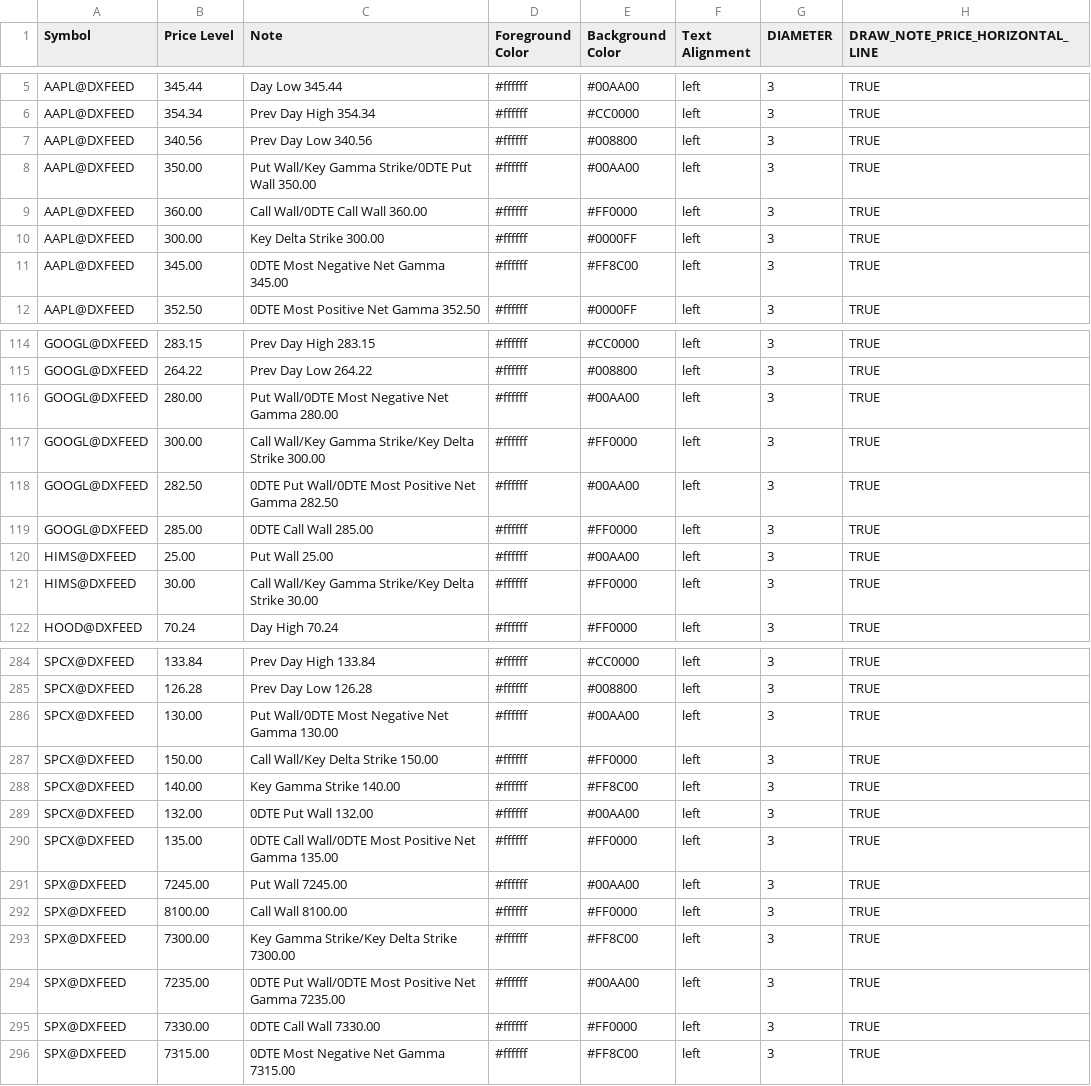
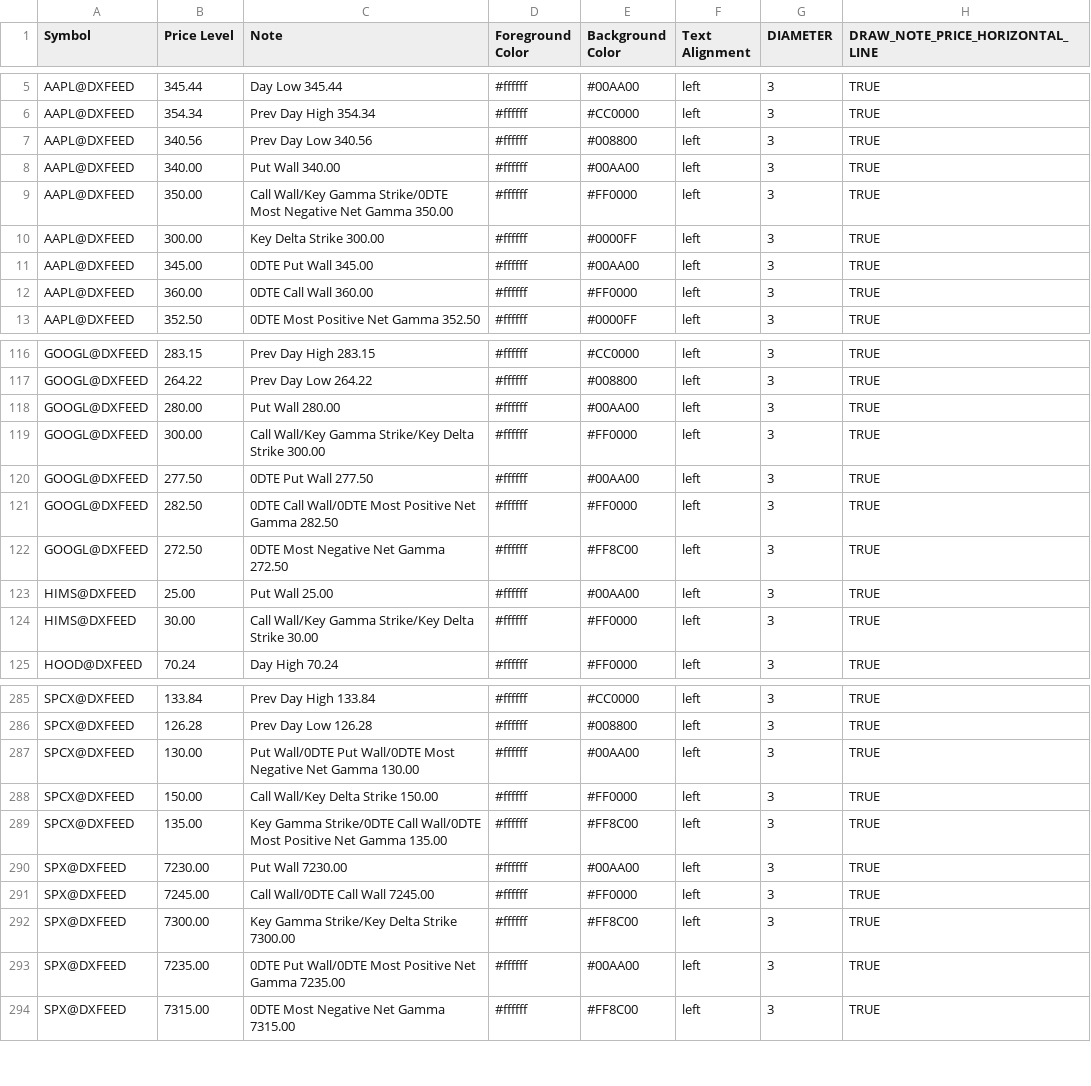
Before and after one commit to marciogmorales/toolbox, a CSV file: bookmap_notes.csv, drawn as a sheet; only a part is shown, gaps mark what is left out; the diff covers the shown part only.

Commit message:
chore: update bookmap notes (2026-11-23T21:01:16.642Z)

```diff
--- a/bookmap_notes.csv
+++ b/bookmap_notes.csv
@@ -7,6 +7,7 @@ AAPL@DXFEED,354.34,Prev Day High 354.34,#ffffff,#CC0000,left,3,TRUE
 AAPL@DXFEED,340.56,Prev Day Low 340.56,#ffffff,#008800,left,3,TRUE
-AAPL@DXFEED,350.00,Put Wall/Key Gamma Strike/0DTE Put Wall 350.00,#ffffff,#00AA00,left,3,TRUE
-AAPL@DXFEED,360.00,Call Wall/0DTE Call Wall 360.00,#ffffff,#FF0000,left,3,TRUE
+AAPL@DXFEED,340.00,Put Wall 340.00,#ffffff,#00AA00,left,3,TRUE
+AAPL@DXFEED,350.00,Call Wall/Key Gamma Strike/0DTE Most Negative Net Gamma 350.00,#ffffff,#FF0000,left,3,TRUE
 AAPL@DXFEED,300.00,Key Delta Strike 300.00,#ffffff,#0000FF,left,3,TRUE
-AAPL@DXFEED,345.00,0DTE Most Negative Net Gamma 345.00,#ffffff,#FF8C00,left,3,TRUE
+AAPL@DXFEED,345.00,0DTE Put Wall 345.00,#ffffff,#00AA00,left,3,TRUE
+AAPL@DXFEED,360.00,0DTE Call Wall 360.00,#ffffff,#FF0000,left,3,TRUE
 AAPL@DXFEED,352.50,0DTE Most Positive Net Gamma 352.50,#ffffff,#0000FF,left,3,TRUE
@@ -115,6 +117,7 @@ GOOGL@DXFEED,283.15,Prev Day High 283.15,#ffffff,#CC0000,left,3,TRUE
 GOOGL@DXFEED,264.22,Prev Day Low 264.22,#ffffff,#008800,left,3,TRUE
-GOOGL@DXFEED,280.00,Put Wall/0DTE Most Negative Net Gamma 280.00,#ffffff,#00AA00,left,3,TRUE
+GOOGL@DXFEED,280.00,Put Wall 280.00,#ffffff,#00AA00,left,3,TRUE
 GOOGL@DXFEED,300.00,Call Wall/Key Gamma Strike/Key Delta Strike 300.00,#ffffff,#FF0000,left,3,TRUE
-GOOGL@DXFEED,282.50,0DTE Put Wall/0DTE Most Positive Net Gamma 282.50,#ffffff,#00AA00,left,3,TRUE
-GOOGL@DXFEED,285.00,0DTE Call Wall 285.00,#ffffff,#FF0000,left,3,TRUE
+GOOGL@DXFEED,277.50,0DTE Put Wall 277.50,#ffffff,#00AA00,left,3,TRUE
+GOOGL@DXFEED,282.50,0DTE Call Wall/0DTE Most Positive Net Gamma 282.50,#ffffff,#FF0000,left,3,TRUE
+GOOGL@DXFEED,272.50,0DTE Most Negative Net Gamma 272.50,#ffffff,#FF8C00,left,3,TRUE
 HIMS@DXFEED,25.00,Put Wall 25.00,#ffffff,#00AA00,left,3,TRUE
@@ -285,12 +286,9 @@ SPCX@DXFEED,133.84,Prev Day High 133.84,#ffffff,#CC0000,left,3,TRUE
 SPCX@DXFEED,126.28,Prev Day Low 126.28,#ffffff,#008800,left,3,TRUE
-SPCX@DXFEED,130.00,Put Wall/0DTE Most Negative Net Gamma 130.00,#ffffff,#00AA00,left,3,TRUE
+SPCX@DXFEED,130.00,Put Wall/0DTE Put Wall/0DTE Most Negative Net Gamma 130.00,#ffffff,#00AA00,left,3,TRUE
 SPCX@DXFEED,150.00,Call Wall/Key Delta Strike 150.00,#ffffff,#FF0000,left,3,TRUE
-SPCX@DXFEED,140.00,Key Gamma Strike 140.00,#ffffff,#FF8C00,left,3,TRUE
-SPCX@DXFEED,132.00,0DTE Put Wall 132.00,#ffffff,#00AA00,left,3,TRUE
-SPCX@DXFEED,135.00,0DTE Call Wall/0DTE Most Positive Net Gamma 135.00,#ffffff,#FF0000,left,3,TRUE
-SPX@DXFEED,7245.00,Put Wall 7245.00,#ffffff,#00AA00,left,3,TRUE
-SPX@DXFEED,8100.00,Call Wall 8100.00,#ffffff,#FF0000,left,3,TRUE
+SPCX@DXFEED,135.00,Key Gamma Strike/0DTE Call Wall/0DTE Most Positive Net Gamma 135.00,#ffffff,#FF8C00,left,3,TRUE
+SPX@DXFEED,7230.00,Put Wall 7230.00,#ffffff,#00AA00,left,3,TRUE
+SPX@DXFEED,7245.00,Call Wall/0DTE Call Wall 7245.00,#ffffff,#FF0000,left,3,TRUE
 SPX@DXFEED,7300.00,Key Gamma Strike/Key Delta Strike 7300.00,#ffffff,#FF8C00,left,3,TRUE
 SPX@DXFEED,7235.00,0DTE Put Wall/0DTE Most Positive Net Gamma 7235.00,#ffffff,#00AA00,left,3,TRUE
-SPX@DXFEED,7330.00,0DTE Call Wall 7330.00,#ffffff,#FF0000,left,3,TRUE
 SPX@DXFEED,7315.00,0DTE Most Negative Net Gamma 7315.00,#ffffff,#FF8C00,left,3,TRUE
```
Also changed, not shown: 1 added row, 5 removed rows and 32 edited cells elsewhere in this file.
